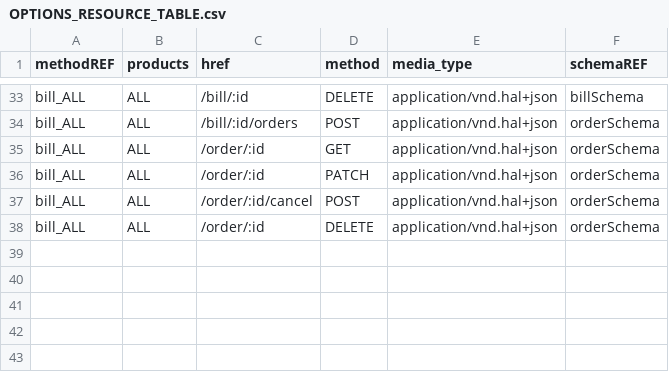
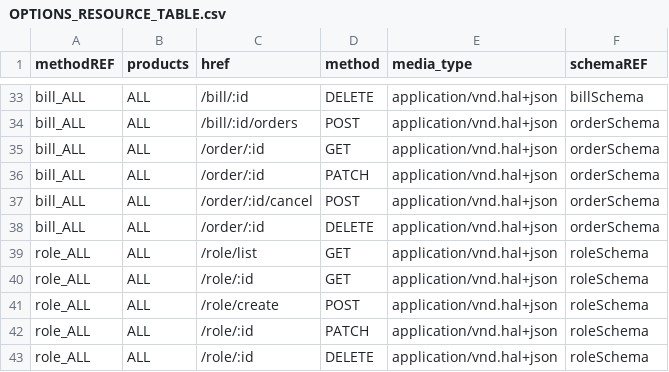
Before and after one commit to 0xwav3s/TEGY-API, a CSV file: app/core/csv/OPTIONS_RESOURCE_TABLE.csv, drawn as a sheet; only a part is shown, gaps mark what is left out.

```diff
--- a/app/core/csv/OPTIONS_RESOURCE_TABLE.csv
+++ b/app/core/csv/OPTIONS_RESOURCE_TABLE.csv
@@ -38 +38,6 @@ bill_ALL,ALL,/order/:id/cancel,POST,application/vnd.hal+json,orderSchema
 bill_ALL,ALL,/order/:id,DELETE,application/vnd.hal+json,orderSchema
+role_ALL,ALL,/role/list,GET,application/vnd.hal+json,roleSchema
+role_ALL,ALL,/role/:id,GET,application/vnd.hal+json,roleSchema
+role_ALL,ALL,/role/create,POST,application/vnd.hal+json,roleSchema
+role_ALL,ALL,/role/:id,PATCH,application/vnd.hal+json,roleSchema
+role_ALL,ALL,/role/:id,DELETE,application/vnd.hal+json,roleSchema
```
Also changed, not shown: app/core/csv/ENDPOINT_RESOURCE_TABLE.csv, app/core/csv/LINKS_RESOURCE_TABLE.csv, 9 other files.
